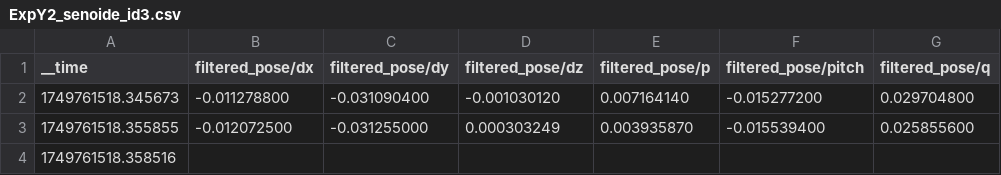
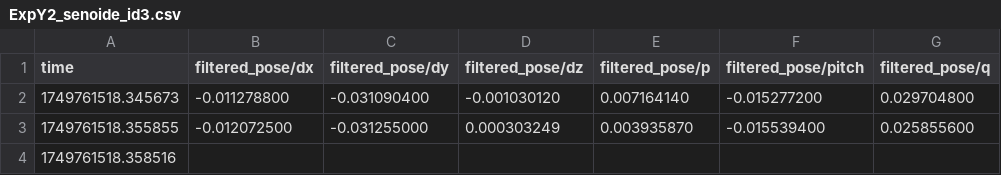
Before and after one commit to Gfernandes10/tello_sim, a CSV file: experiments/ExpY2_senoide_id3.csv, drawn as a sheet; only a part is shown; the diff names each change by its address in the sheet, - before the commit and + after, or states it on an @@ line.

Commit message:
Add Pareto front visualization for Experiment Y

```diff
--- a/experiments/ExpY2_senoide_id3.csv
+++ b/experiments/ExpY2_senoide_id3.csv
-A1: __time
+A1: time
```
Also changed, not shown: 29 other files.
